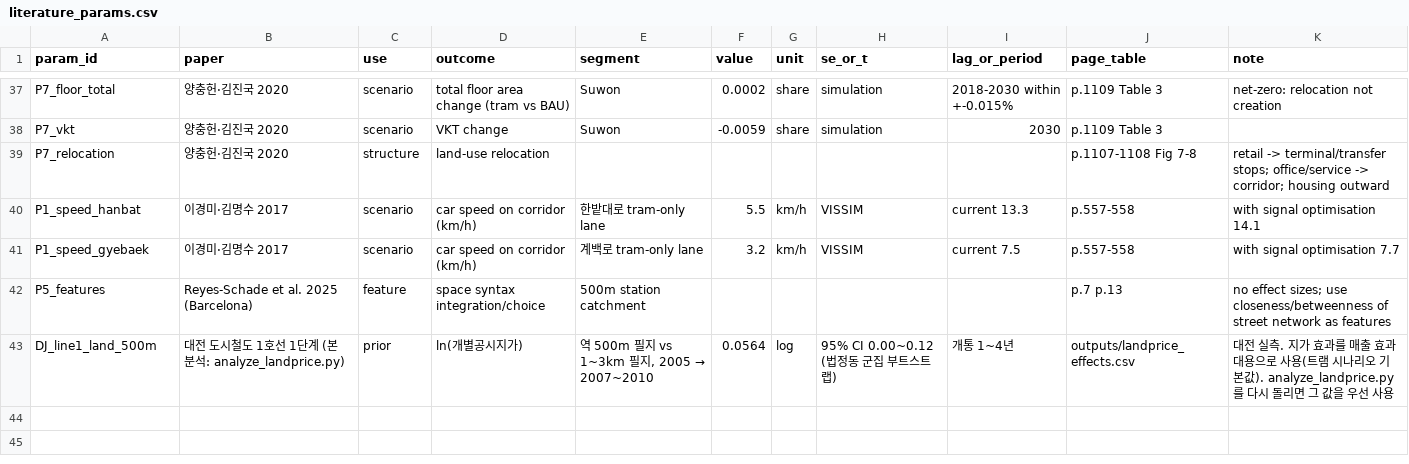
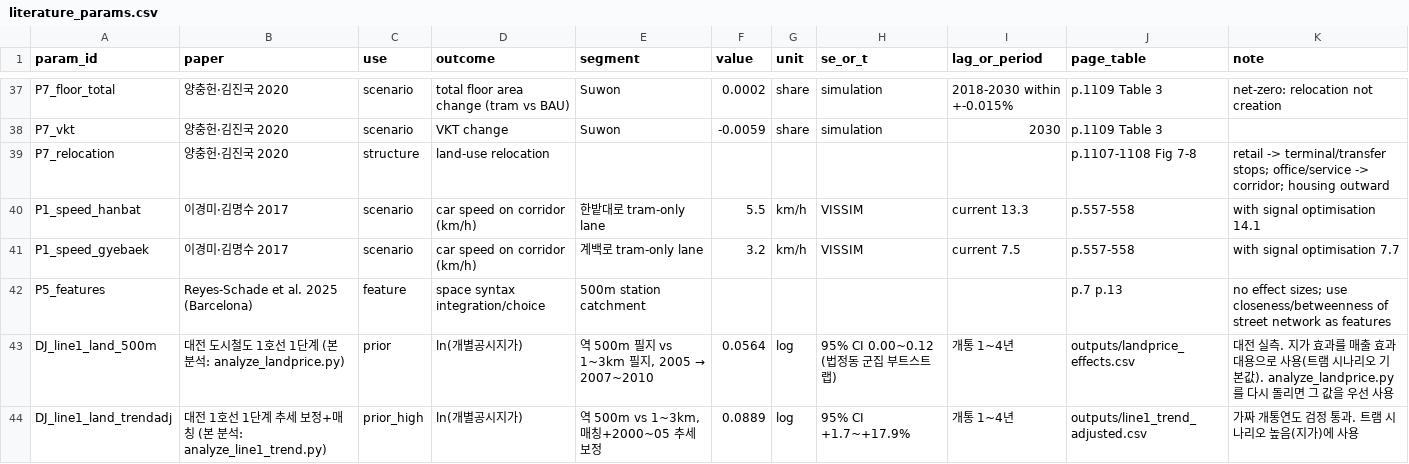
Before and after one commit to KangSeungWan/Commercial-Area-Analysis, a CSV file: tram_model/literature_params.csv, drawn as a sheet; only a part is shown, gaps mark what is left out; the diff names each change by its address in the sheet, - before the commit and + after, or states it on an @@ line.

```diff
--- a/tram_model/literature_params.csv
+++ b/tram_model/literature_params.csv
+row 44: DJ_line1_land_trendadj | 대전 1호선 1단계 추세 보정+매칭 (본 분석: analyze_line1_trend.py) | prior_high | ln(개별공시지가) | 역 500m vs 1~3km, 매칭+2000~05 추세 보정 | 0.0889 | log | 95% CI +1.7~+17.9% | 개통 1~4년 | outputs/line1_trend_adjusted.csv | 가짜 개통연도 검정 통과. 트램 시나리오 높음(지가)에 사용
```
Also changed, not shown: tram_model/data/area_events.csv, tram_model/outputs/forecast_land.csv, 38 other files.
